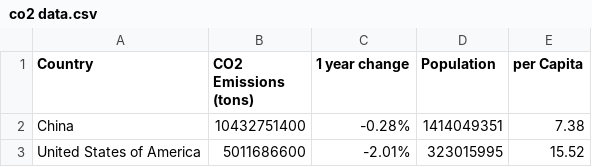
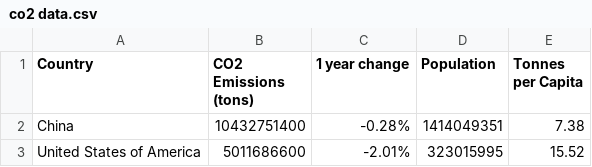
Before and after one commit to jfle0011/DataVis2, a CSV file: co2 data.csv, drawn as a sheet; only a part is shown.

Commit message:
Add files via upload

```diff
--- a/co2 data.csv
+++ b/co2 data.csv
@@ -1,2 +1,2 @@
-Country,CO2 Emissions (tons),1 year change,Population,per Capita
+Country,CO2 Emissions (tons),1 year change,Population,Tonnes per Capita
 China,10432751400,-0.28%,1414049351,7.38
```
